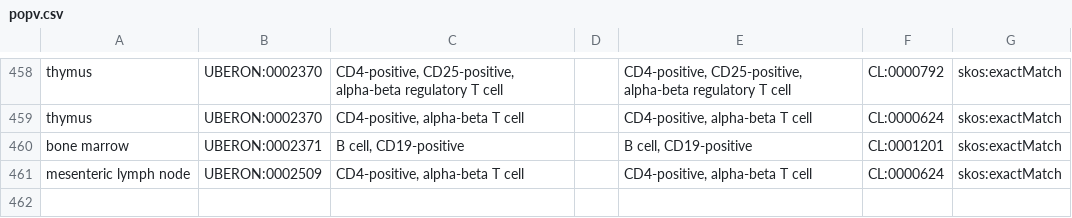
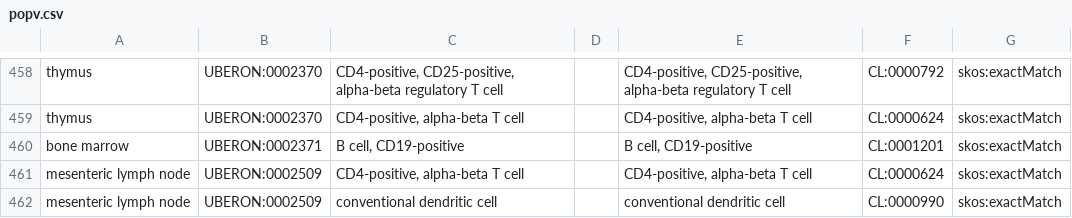
Before and after one commit to hubmapconsortium/hra-workflows-runner, a CSV file: crosswalking-tables/popv.csv, drawn as a sheet; only a part is shown, gaps mark what is left out; the diff names each change by its address in the sheet, - before the commit and + after, or states it on an @@ line.

Commit message:
Added a missing uncrosswalked term

```diff
--- a/crosswalking-tables/popv.csv
+++ b/crosswalking-tables/popv.csv
+row 462: mesenteric lymph node | UBERON:0002509 | conventional dendritic cell |  | conventional dendritic cell | CL:0000990 | skos:exactMatch
```
